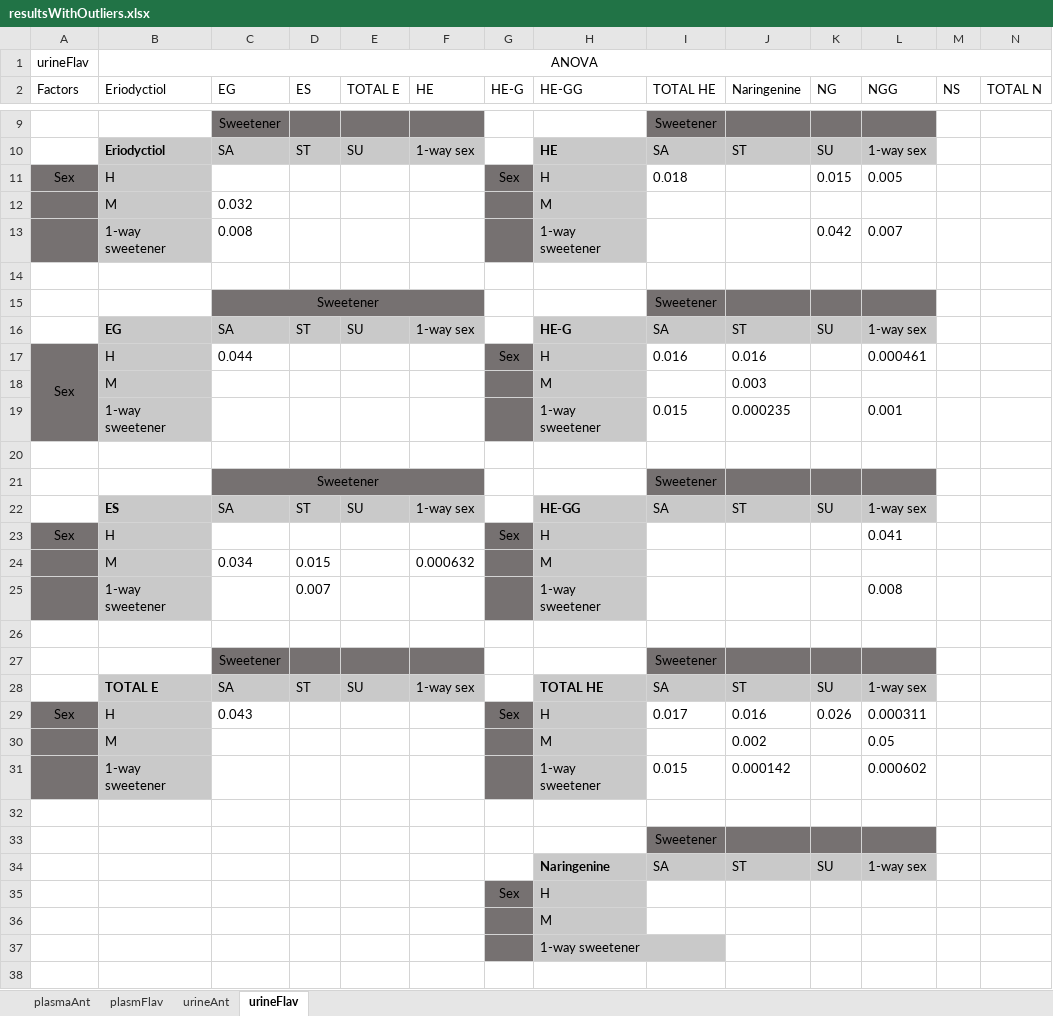
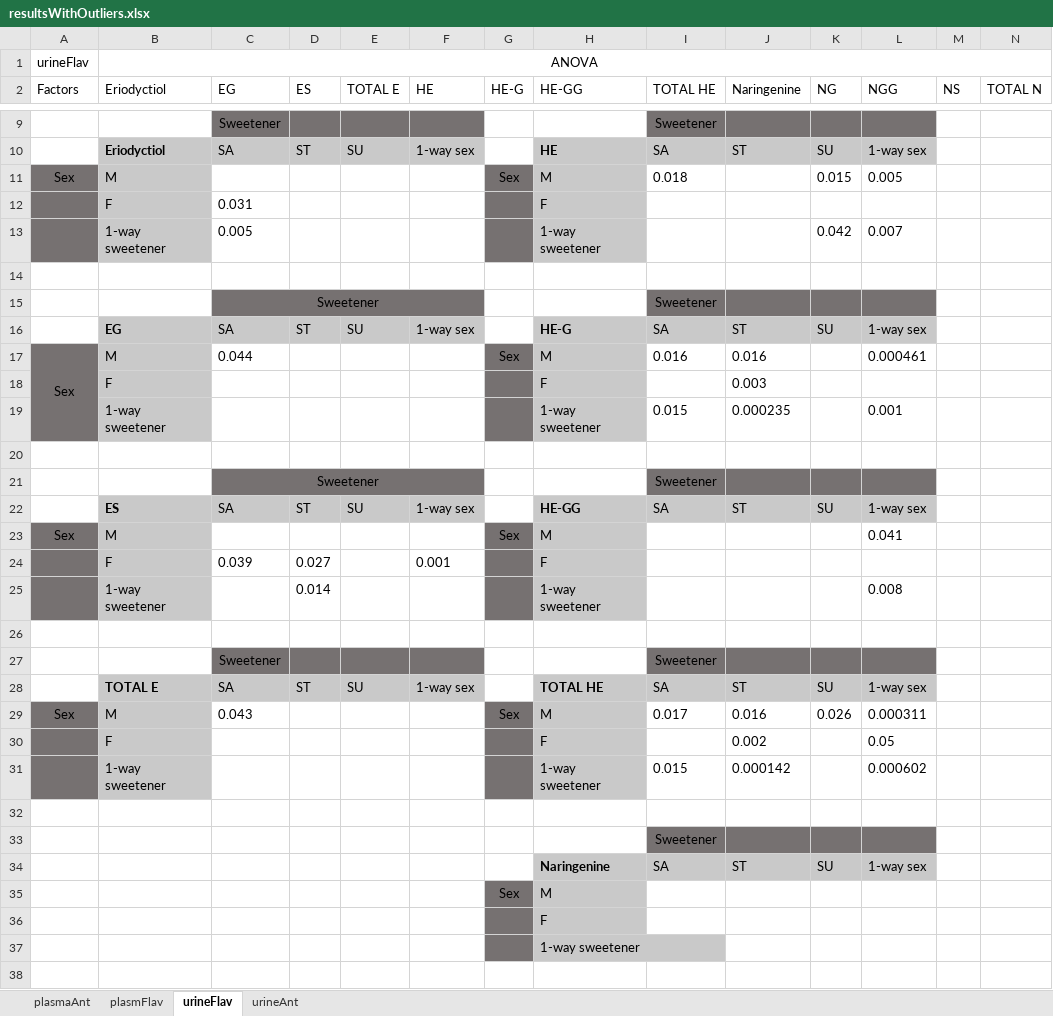
Before and after one commit to dhprieto/1stStepsPhD, an Excel workbook: results/resultsWithOutliers.xlsx, sheet urineFlav, drawn as a sheet; only a part is shown, gaps mark what is left out; values as stored, in another font and other column widths than the file's, no borders; removed rows and columns are numbered as before the commit, all else as after; rows hold the shown columns only; the diff covers the shown part only; the diff names each change by its address in the sheet, - before the commit and + after, or states it on an @@ line.

```diff
--- a/results/resultsWithOutliers.xlsx (sheet urineFlav)
+++ b/results/resultsWithOutliers.xlsx (sheet urineFlav)
@@ sheet tab order changed: plasmaAnt | plasmFlav | urineFlav | urineAnt @@
-B11 (Eriodyctiol): H
+B11 (Eriodyctiol): M
-H11 (HE-GG): H
+H11 (HE-GG): M
-row 12:  | M | 0.032 |  |  |  |  | M
+row 12:  | F | 0.031 |  |  |  |  | F
-C13 (EG): 0.008
+C13 (EG): 0.005
-B17 (Eriodyctiol): H
+B17 (Eriodyctiol): M
-H17 (HE-GG): H
+H17 (HE-GG): M
-row 18:  | M |  |  |  |  |  | M |  | 0.003
+row 18:  | F |  |  |  |  |  | F |  | 0.003
-B23 (Eriodyctiol): H
+B23 (Eriodyctiol): M
-H23 (HE-GG): H
+H23 (HE-GG): M
-row 24:  | M | 0.034 | 0.015 |  | 0.000632 |  | M
+row 24:  | F | 0.039 | 0.027 |  | 0.001 |  | F
-D25 (ES): 0.007
+D25 (ES): 0.014
-B29 (Eriodyctiol): H
+B29 (Eriodyctiol): M
-H29 (HE-GG): H
+H29 (HE-GG): M
-B30 (Eriodyctiol): M
+B30 (Eriodyctiol): F
-H30 (HE-GG): M
+H30 (HE-GG): F
-H35 (HE-GG): H
+H35 (HE-GG): M
-H36 (HE-GG): M
+H36 (HE-GG): F
```
Also changed, not shown: 1 added row, 1 removed row and 10 edited cells elsewhere in this sheet, sheet plasmaAnt, sheet urineAnt, sheet plasmFlav, 1 other file.
